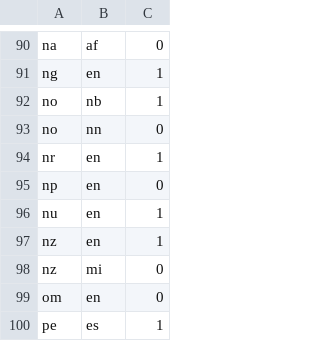
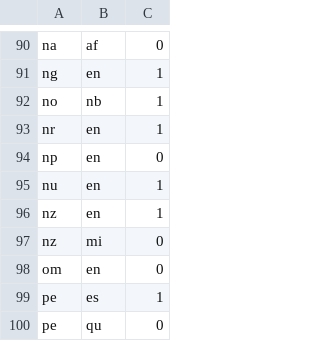
Before and after one commit to openvenues/libpostal, a TSV file: resources/language/countries/road_sign_languages.tsv, drawn as a sheet; only a part is shown, gaps mark what is left out; the shorter side is filled out with more unchanged rows.

Commit message:
[fix] Safe to assume Bokmål for Norwegian street addresses

```diff
--- a/resources/language/countries/road_sign_languages.tsv
+++ b/resources/language/countries/road_sign_languages.tsv
@@ -92,3 +92,2 @@ ng	en	1
 no	nb	1
-no	nn	0
 nr	en	1
```
